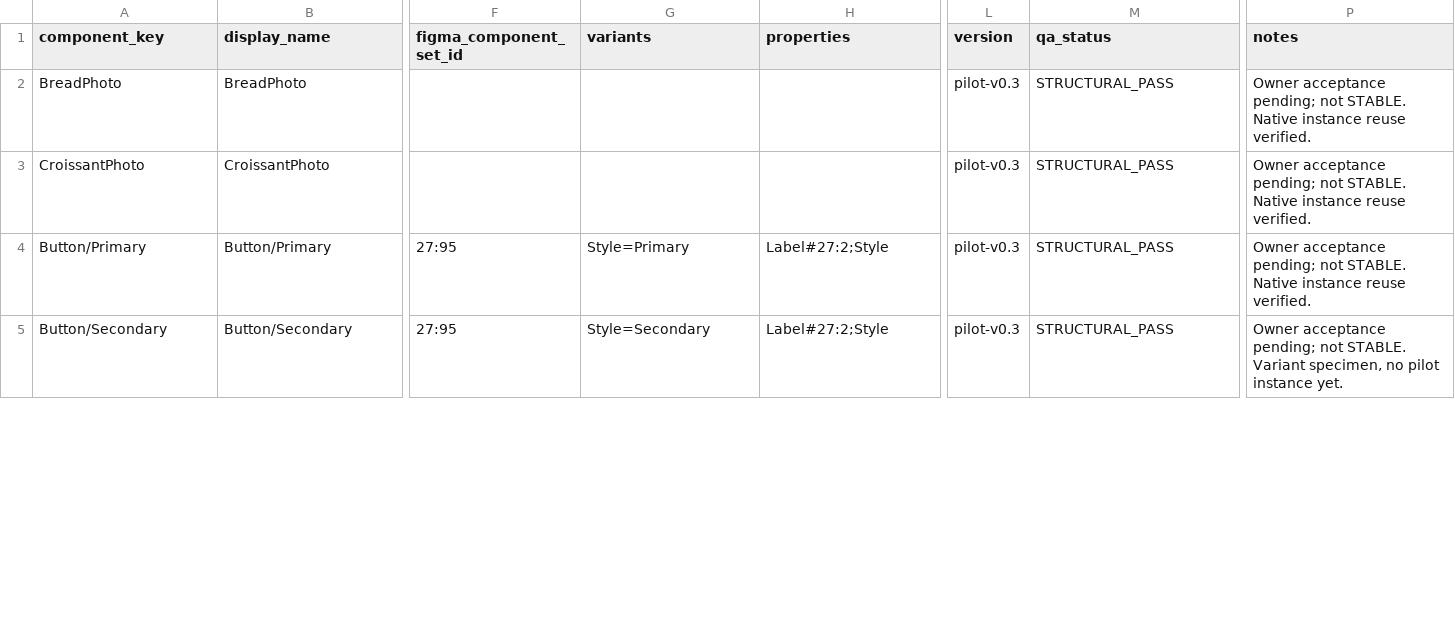
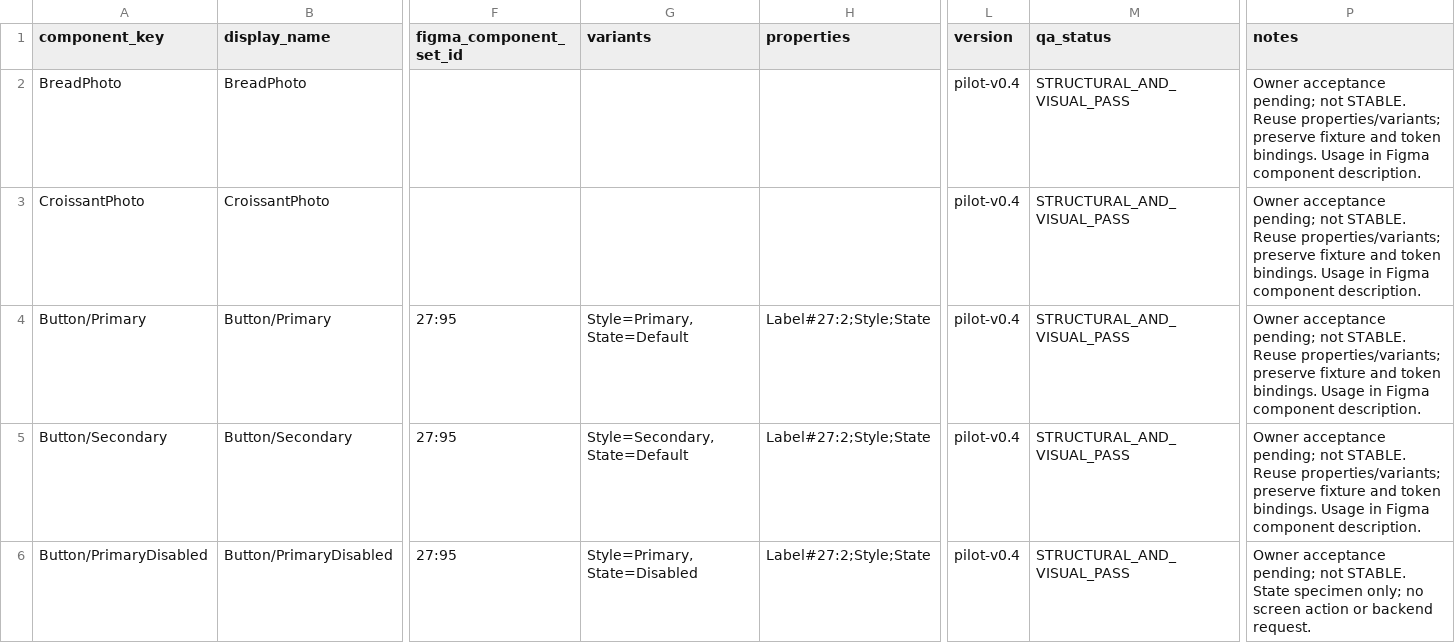
Before and after one commit to nrin31266/savebite-figma, a CSV file: tracking/components.csv, drawn as a sheet; only a part is shown, gaps mark what is left out; rows hold the shown columns only; the diff covers the shown part only; the diff names each change by its address in the sheet, - before the commit and + after, or states it on an @@ line.

Commit message:
design: refine five-screen Figma pilot and prepare team design baseline

```diff
--- a/tracking/components.csv
+++ b/tracking/components.csv
-L2:L5 (version): pilot-v0.3
+L2:L5 (version): pilot-v0.4
-M2:M5 (qa_status): STRUCTURAL_PASS
+M2:M5 (qa_status): STRUCTURAL_AND_VISUAL_PASS
-P2:P4 (notes): …not STABLE. Native instance reuse verified.
+P2:P4 (notes): …not STABLE. Reuse properties/variants; preserve fixture and token bindings. Usage in Figma component description.
-G4 (variants): Style=Primary
+G4 (variants): Style=Primary, State=Default
-H4:H5 (properties): Label#27:2;Style
+H4:H5 (properties): Label#27:2;Style;State
-G5 (variants): Style=Secondary
+G5 (variants): Style=Secondary, State=Default
-P5 (notes): …not STABLE. Variant specimen, no pilot instance yet.
+P5 (notes): …not STABLE. Reuse properties/variants; preserve fixture and token bindings. Usage in Figma component description.
+row 6: Button/PrimaryDisabled | Button/PrimaryDisabled | 27:95 | Style=Primary, State=Disabled | Label#27:2;Style;State | pilot-v0.4 | STRUCTURAL_AND_VISUAL_PASS | Owner acceptance pending; not STABLE. State specimen only; no screen action or backend request.
```
Also changed, not shown: 4 added rows and 40 edited cells elsewhere in this file, tracking/screens.csv, 29 other files.
